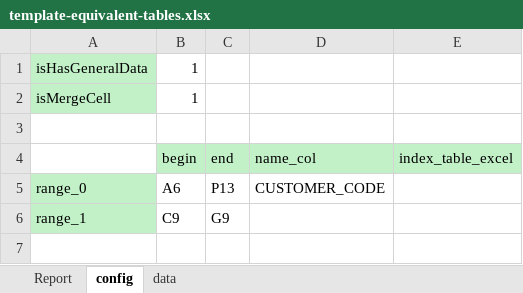
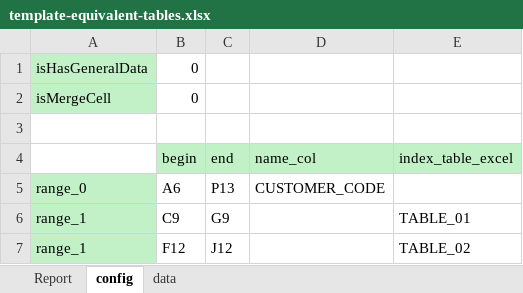
Before and after one commit to FPT-NMTung/poi-excel, an Excel workbook: template-equivalent-tables.xlsx, sheet config, drawn as a sheet; values as stored, in another font and other column widths than the file's, no borders; the diff names each change by its address in the sheet, - before the commit and + after, or states it on an @@ line.

Commit message:
Add process data

```diff
--- a/template-equivalent-tables.xlsx (sheet config)
+++ b/template-equivalent-tables.xlsx (sheet config)
-B1:B2 (begin): 1
+B1:B2 (begin): 0
-E6 (index_table_excel): (empty)
+E6 (index_table_excel): TABLE_01
+row 7: range_1 | F12 | J12 |  | TABLE_02
```
Also changed, not shown: sheet Report, 9 other files.
